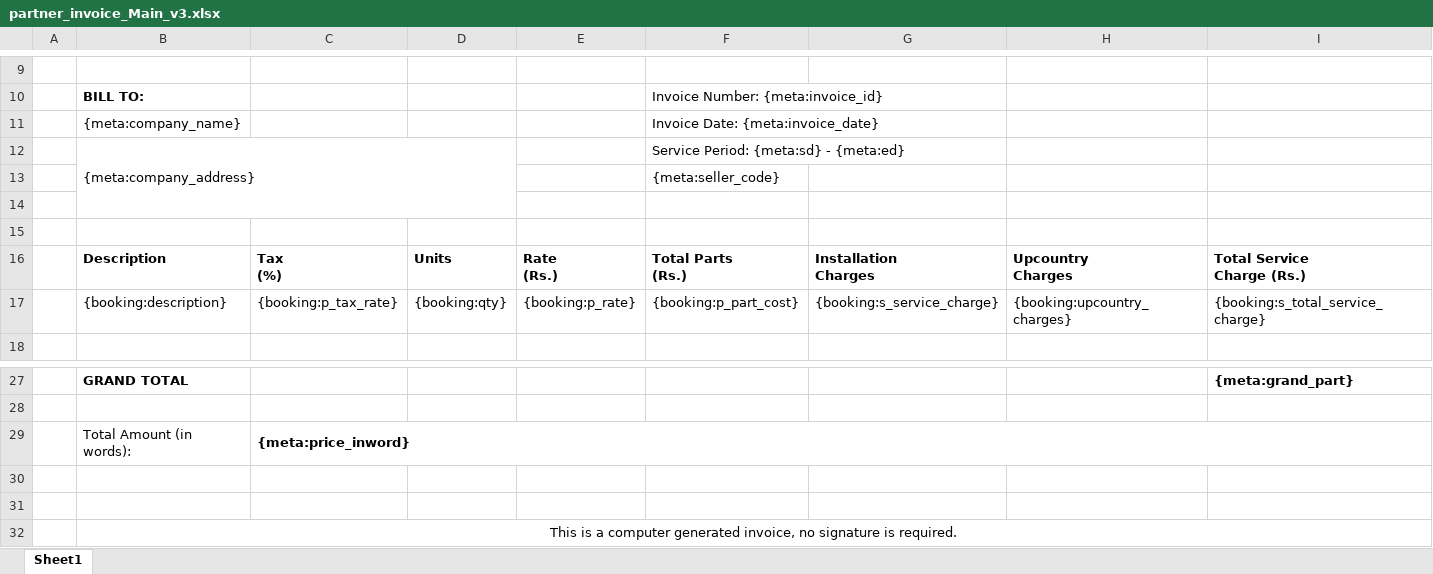
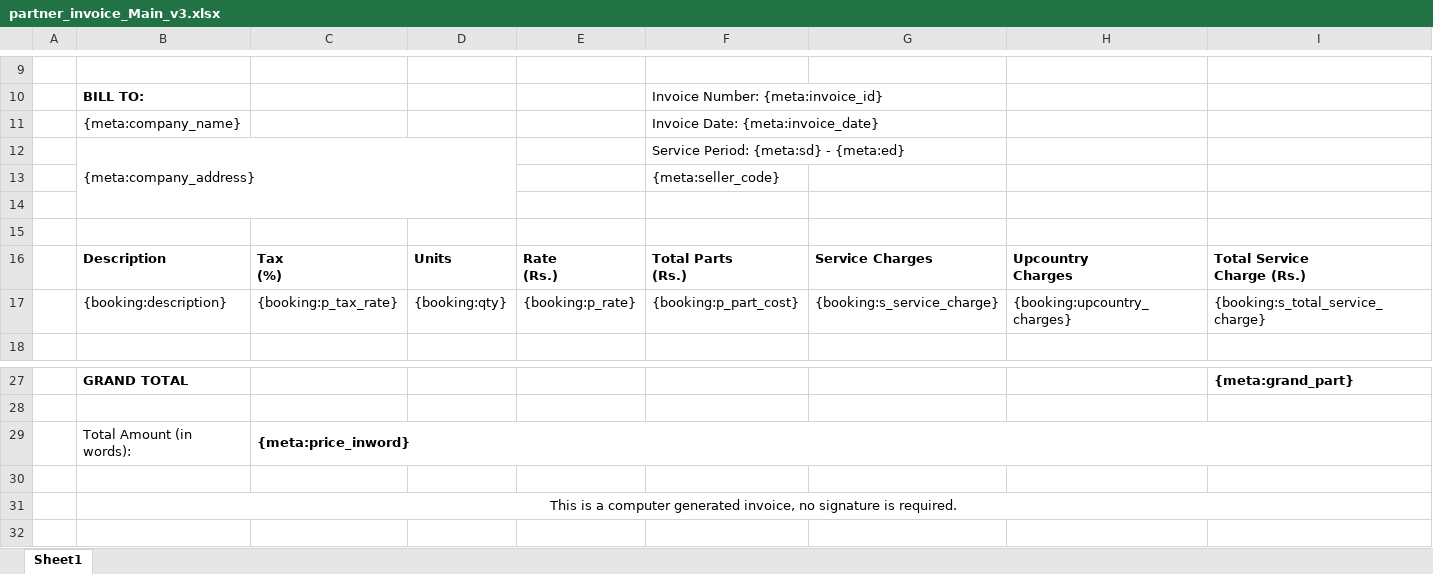
Before and after one commit to 247around-DeepakSharma/Deepak, an Excel workbook: application/controllers/excel-templates/partner_invoice_Main_v3.xlsx, sheet Sheet1, drawn as a sheet; only a part is shown, gaps mark what is left out; values as stored, in another font and other column widths than the file's, no borders; ↵ is a line break in a cell; the diff names each change by its address in the sheet, - before the commit and + after, or states it on an @@ line.

Commit message:
misc fixes for invoices like sort order, template change etc

```diff
--- a/application/controllers/excel-templates/partner_invoice_Main_v3.xlsx (sheet Sheet1)
+++ b/application/controllers/excel-templates/partner_invoice_Main_v3.xlsx (sheet Sheet1)
-G16: Installation ↵ Charges
+G16: Service Charges
-row 30: (empty)
```
Also changed, not shown: 3 other files.
